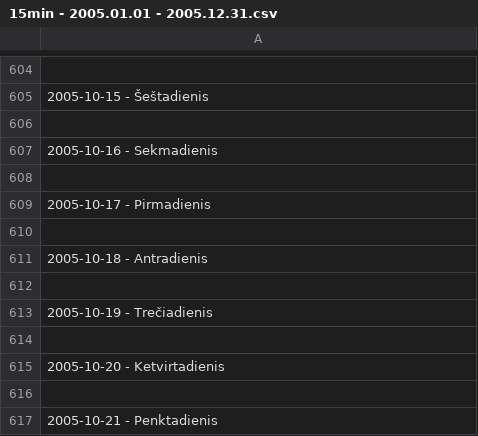
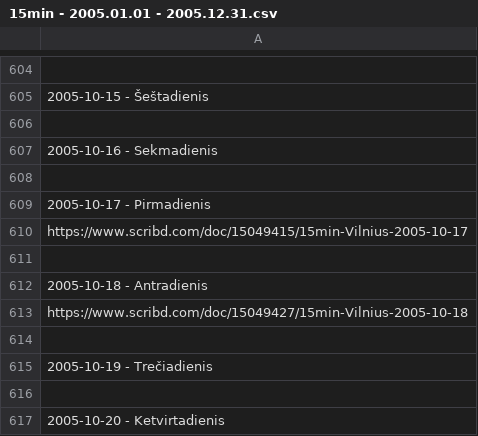
Before and after one commit to Zorklis/LT-Magazines, a CSV file: 15min/15min - 2005.01.01 - 2005.12.31.csv, drawn as a sheet; only a part is shown, gaps mark what is left out; the shorter side is filled out with more unchanged rows; the diff names each change by its address in the sheet, - before the commit and + after, or states it on an @@ line.

Commit message:
Update 15min - 2005.01.01 - 2005.12.31.csv

```diff
--- a/15min/15min - 2005.01.01 - 2005.12.31.csv
+++ b/15min/15min - 2005.01.01 - 2005.12.31.csv
+row 610: https://www.scribd.com/doc/15049415/15min-Vilnius-2005-10-17
+row 613: https://www.scribd.com/doc/15049427/15min-Vilnius-2005-10-18
```
